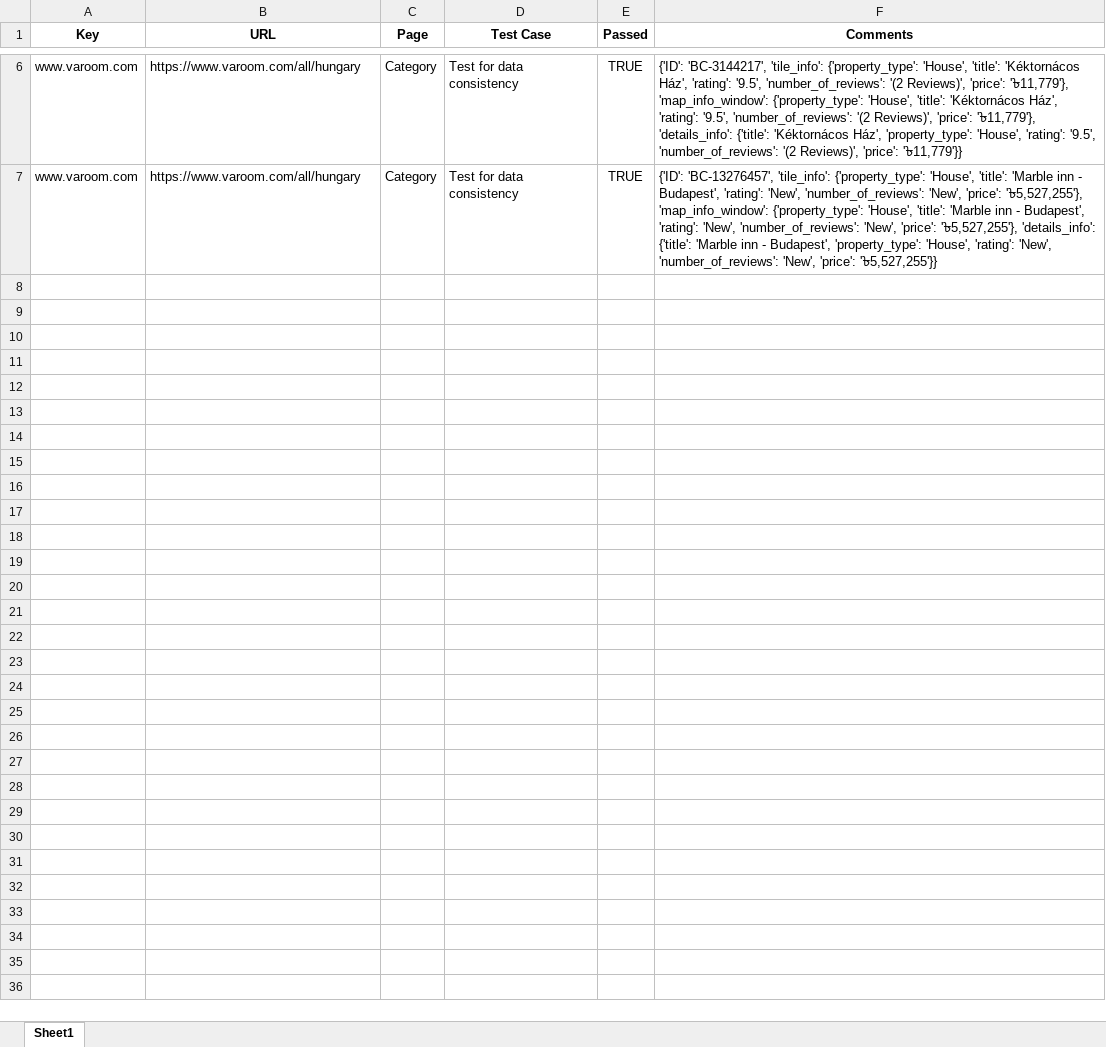
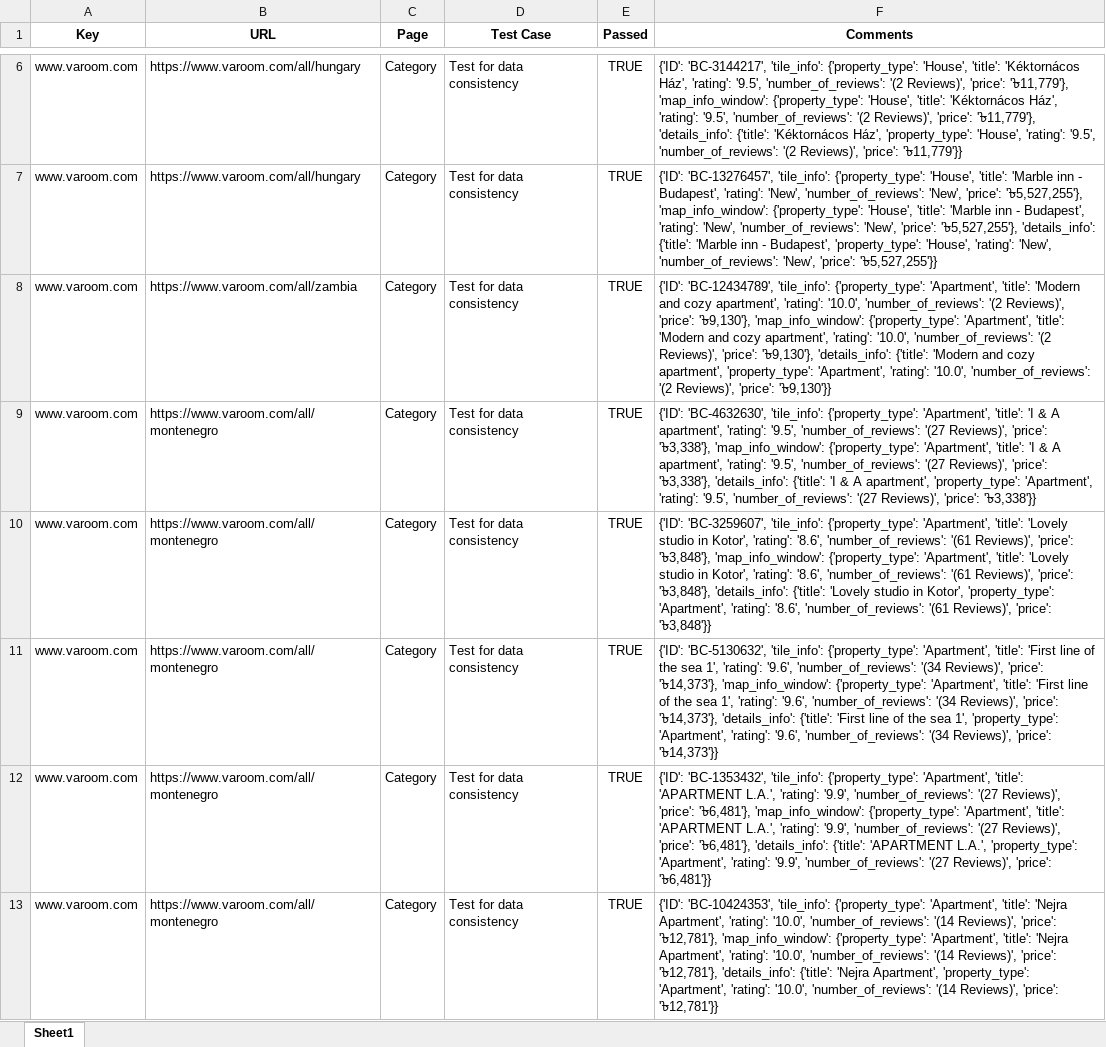
Before and after one commit to mdadnanshuvo/AutoPageExplorer, an Excel workbook: data/test_reports.xlsx, sheet Sheet1, drawn as a sheet; only a part is shown, gaps mark what is left out; values as stored, in another font and other column widths than the file's, no borders; the diff covers the shown part only; the diff names each change by its address in the sheet, - before the commit and + after, or states it on an @@ line.

```diff
--- a/data/test_reports.xlsx (sheet Sheet1)
+++ b/data/test_reports.xlsx (sheet Sheet1)
+row 8: www.varoom.com | https://www.varoom.com/all/zambia | Category | Test for data consistency | TRUE | {'ID': 'BC-12434789', 'tile_info': {'property_type': 'Apartment', 'title': 'Modern and cozy apartment', 'rating': '10.0', 'number_of_reviews': '(2 Reviews)', 'price': '৳9,130'}, 'map_info_window': {'property_type': 'Apartment', 'title': 'Modern and cozy apartment', 'rating': '10.0', 'number_of_reviews': '(2 Reviews)', 'price': '৳9,130'}, 'details_info': {'title': 'Modern and cozy apartment', 'property_type': 'Apartment', 'rating': '10.0', 'number_of_reviews': '(2 Reviews)', 'price': '৳9,130'}}
+row 9: www.varoom.com | https://www.varoom.com/all/montenegro | Category | Test for data consistency | TRUE | {'ID': 'BC-4632630', 'tile_info': {'property_type': 'Apartment', 'title': 'I & A apartment', 'rating': '9.5', 'number_of_reviews': '(27 Reviews)', 'price': '৳3,338'}, 'map_info_window': {'property_type': 'Apartment', 'title': 'I & A apartment', 'rating': '9.5', 'number_of_reviews': '(27 Reviews)', 'price': '৳3,338'}, 'details_info': {'title': 'I & A apartment', 'property_type': 'Apartment', 'rating': '9.5', 'number_of_reviews': '(27 Reviews)', 'price': '৳3,338'}}
+row 10: www.varoom.com | https://www.varoom.com/all/montenegro | Category | Test for data consistency | TRUE | {'ID': 'BC-3259607', 'tile_info': {'property_type': 'Apartment', 'title': 'Lovely studio in Kotor', 'rating': '8.6', 'number_of_reviews': '(61 Reviews)', 'price': '৳3,848'}, 'map_info_window': {'property_type': 'Apartment', 'title': 'Lovely studio in Kotor', 'rating': '8.6', 'number_of_reviews': '(61 Reviews)', 'price': '৳3,848'}, 'details_info': {'title': 'Lovely studio in Kotor', 'property_type': 'Apartment', 'rating': '8.6', 'number_of_reviews': '(61 Reviews)', 'price': '৳3,848'}}
+row 11: www.varoom.com | https://www.varoom.com/all/montenegro | Category | Test for data consistency | TRUE | {'ID': 'BC-5130632', 'tile_info': {'property_type': 'Apartment', 'title': 'First line of the sea 1', 'rating': '9.6', 'number_of_reviews': '(34 Reviews)', 'price': '৳14,373'}, 'map_info_window': {'property_type': 'Apartment', 'title': 'First line of the sea 1', 'rating': '9.6', 'number_of_reviews': '(34 Reviews)', 'price': '৳14,373'}, 'details_info': {'title': 'First line of the sea 1', 'property_type': 'Apartment', 'rating': '9.6', 'number_of_reviews': '(34 Reviews)', 'price': '৳14,373'}}
+row 12: www.varoom.com | https://www.varoom.com/all/montenegro | Category | Test for data consistency | TRUE | {'ID': 'BC-1353432', 'tile_info': {'property_type': 'Apartment', 'title': 'APARTMENT L.A.', 'rating': '9.9', 'number_of_reviews': '(27 Reviews)', 'price': '৳6,481'}, 'map_info_window': {'property_type': 'Apartment', 'title': 'APARTMENT L.A.', 'rating': '9.9', 'number_of_reviews': '(27 Reviews)', 'price': '৳6,481'}, 'details_info': {'title': 'APARTMENT L.A.', 'property_type': 'Apartment', 'rating': '9.9', 'number_of_reviews': '(27 Reviews)', 'price': '৳6,481'}}
+row 13: www.varoom.com | https://www.varoom.com/all/montenegro | Category | Test for data consistency | TRUE | {'ID': 'BC-10424353', 'tile_info': {'property_type': 'Apartment', 'title': 'Nejra Apartment', 'rating': '10.0', 'number_of_reviews': '(14 Reviews)', 'price': '৳12,781'}, 'map_info_window': {'property_type': 'Apartment', 'title': 'Nejra Apartment', 'rating': '10.0', 'number_of_reviews': '(14 Reviews)', 'price': '৳12,781'}, 'details_info': {'title': 'Nejra Apartment', 'property_type': 'Apartment', 'rating': '10.0', 'number_of_reviews': '(14 Reviews)', 'price': '৳12,781'}}
```
Also changed, not shown: 5 added rows elsewhere in this sheet, 7 other files.
